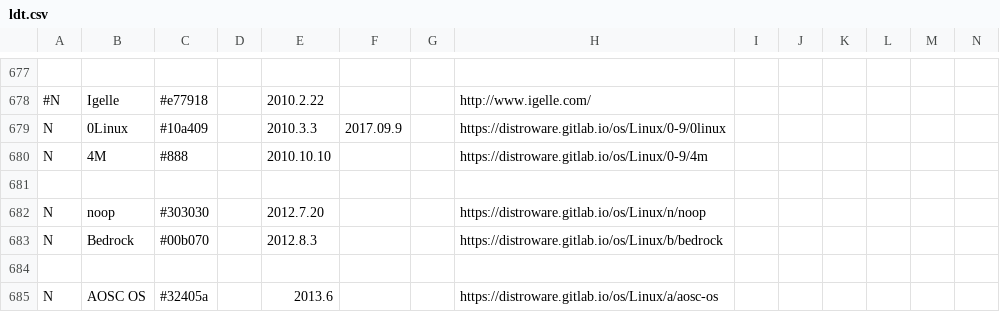
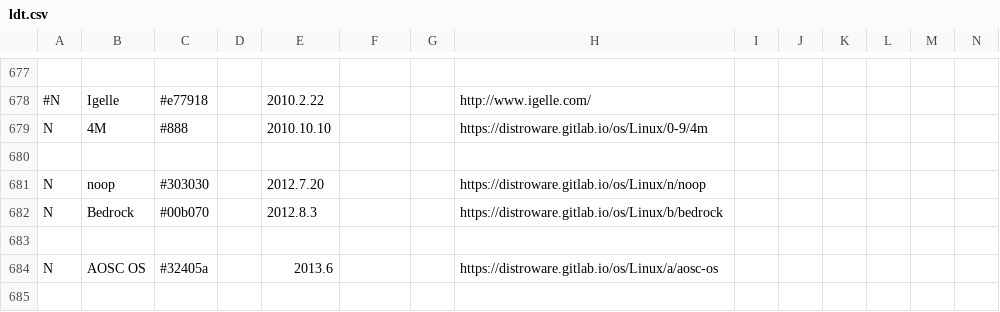
Before and after one commit to FabioLolix/Uncrufted-LinuxTimeline, a CSV file: ldt.csv, drawn as a sheet; only a part is shown, gaps mark what is left out; the shorter side is filled out with more unchanged rows; rows hold the shown columns only; the diff names each change by its address in the sheet, - before the commit and + after, or states it on an @@ line.

Commit message:
Delet 0Linux (discontinued)

```diff
--- a/ldt.csv
+++ b/ldt.csv
-row 679: N | 0Linux | #10a409 |  | 2010.3.3 | 2017.09.9 |  | https://distroware.gitlab.io/os/Linux/0-9/0linux
```
Also changed, not shown: 1 other file.
